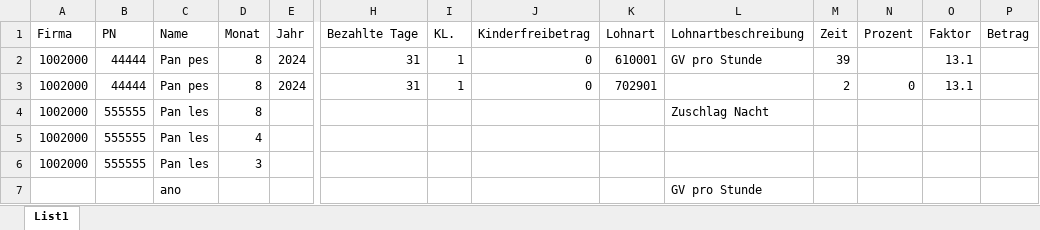
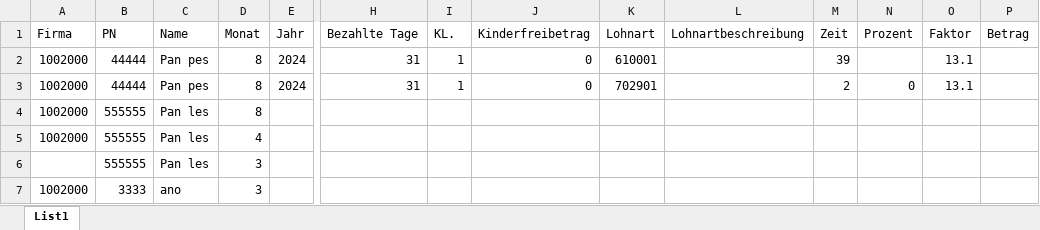
Before and after one commit to MartinaBoskova/projectmaturitainf, an Excel workbook: Dummymappe2csv.xlsx, sheet List1, drawn as a sheet; only a part is shown, gaps mark what is left out; values as stored, in another font and other column widths than the file's, no borders; removed rows and columns are numbered as before the commit, all else as after; rows hold the shown columns only; the diff names each change by its address in the sheet, - before the commit and + after, or states it on an @@ line.

```diff
--- a/Dummymappe2csv.xlsx (sheet List1)
+++ b/Dummymappe2csv.xlsx (sheet List1)
-L2 (Lohnartbeschreibung): GV pro Stunde
+L2 (Lohnartbeschreibung): (empty)
-L4 (Lohnartbeschreibung): Zuschlag Nacht
+L4 (Lohnartbeschreibung): (empty)
-A6 (Firma): 1002000
+A6 (Firma): (empty)
-row 7:  |  | ano |  |  |  |  |  |  | GV pro Stunde
+row 7: 1002000 | 3333 | ano | 3
```
Also changed, not shown: Qualität_12_24.xlsx, 1 other file.
